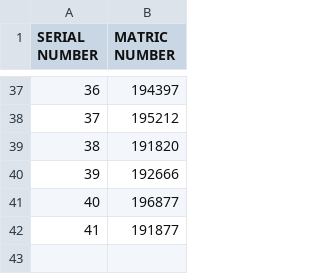
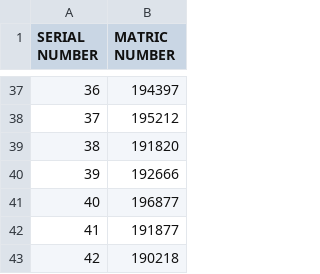
Before and after one commit to kolahimself/quick-class-serialization, a CSV file: data/serial_numbers.csv, drawn as a sheet; only a part is shown, gaps mark what is left out; the diff names each change by its address in the sheet, - before the commit and + after, or states it on an @@ line.

Commit message:
Update serial_numbers.csv

```diff
--- a/data/serial_numbers.csv
+++ b/data/serial_numbers.csv
+row 43: 42 | 190218
```
